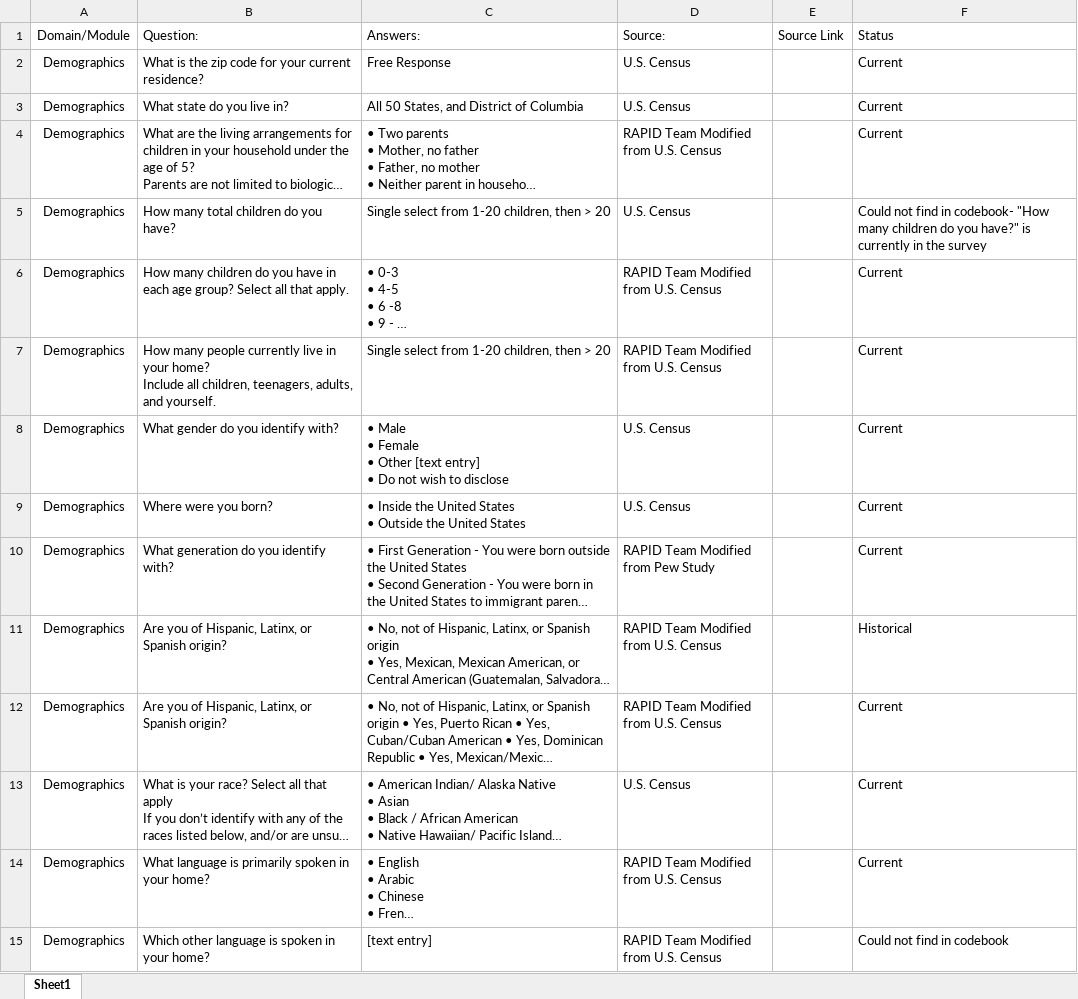
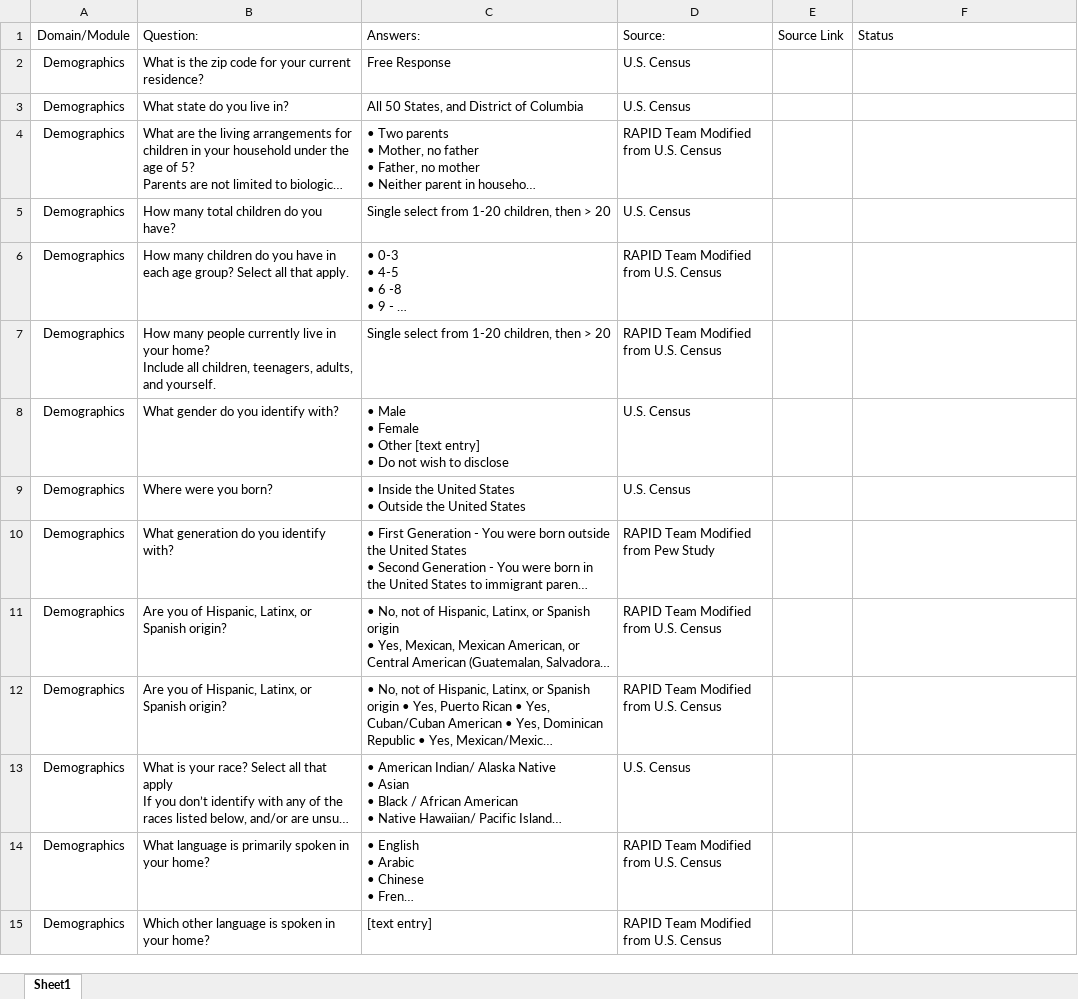
Before and after one commit to uorapid/RAPIDQB, an Excel workbook: _site/Data/Historical2.xlsx, sheet Sheet1, drawn as a sheet; only a part is shown; long unchanged cells end in …; values as stored, in another font and other column widths than the file's, no borders; the diff covers the shown part only; the diff names each change by its address in the sheet, - before the commit and + after, or states it on an @@ line.

```diff
--- a/_site/Data/Historical2.xlsx (sheet Sheet1)
+++ b/_site/Data/Historical2.xlsx (sheet Sheet1)
-F2:F4: Current
+F2:F4: (empty)
-F5: Could not find in codebook- "How many children do you have?" is currently in the survey
+F5: (empty)
-F6:F10: Current
+F6:F10: (empty)
-F11: Historical
+F11: (empty)
-F12:F14: Current
+F12:F14: (empty)
-F15: Could not find in codebook
+F15: (empty)
```
Also changed, not shown: 132 edited cells elsewhere in this sheet, Data/ModuleKey.xlsx, Data/SchoolMobilityModule.xlsx, 43 other files.
